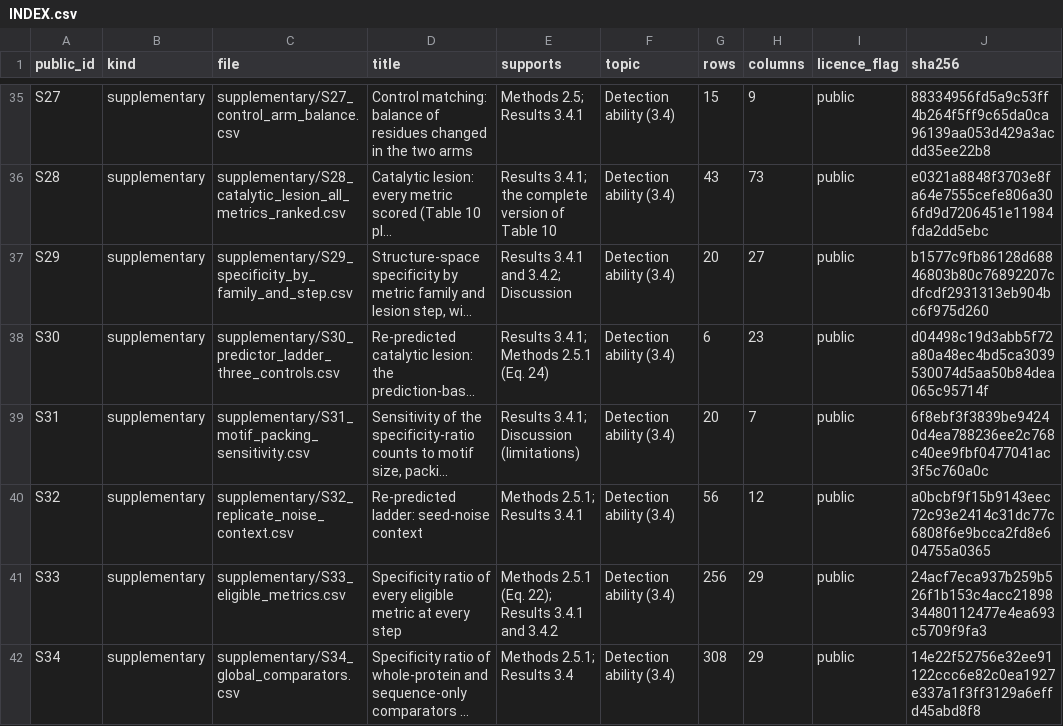
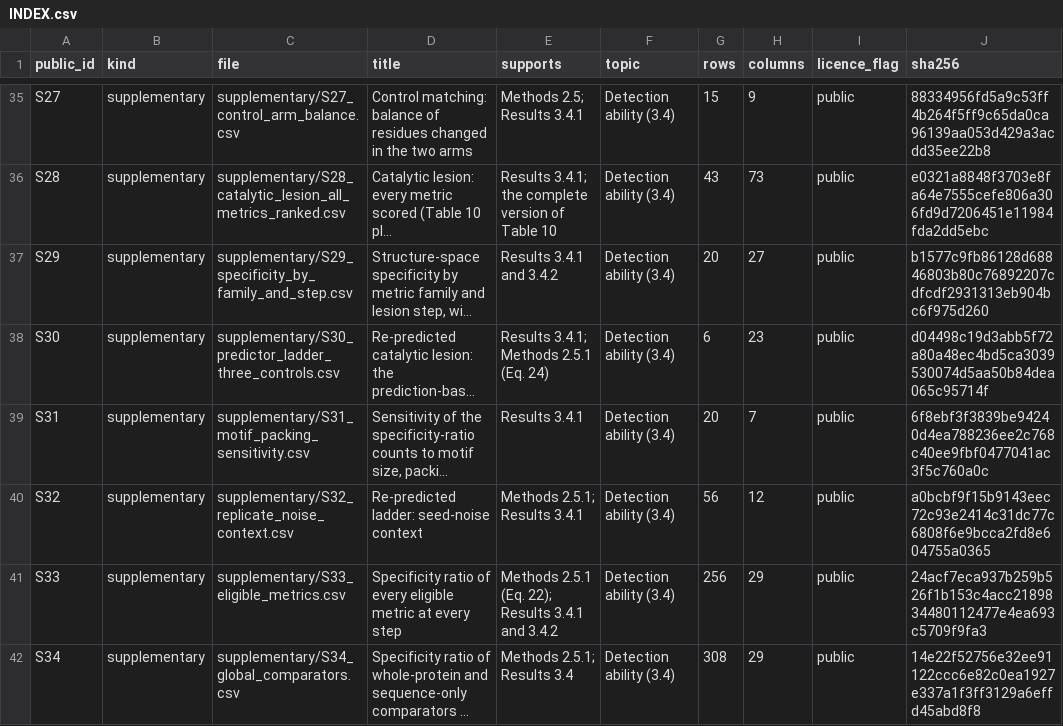
Before and after one commit to RIA-lab/MetricEval, a CSV file: tables/public/INDEX.csv, drawn as a sheet; only a part is shown, gaps mark what is left out; long unchanged cells end in …; the diff covers the shown part only; the diff names each change by its address in the sheet, - before the commit and + after, or states it on an @@ line.

```diff
--- a/tables/public/INDEX.csv
+++ b/tables/public/INDEX.csv
-E37 (supports): Results 3.4.1 and 3.4.2; Discussion
+E37 (supports): Results 3.4.1 and 3.4.2
-E39 (supports): Results 3.4.1; Discussion (limitations)
+E39 (supports): Results 3.4.1
```
Also changed, not shown: 8 edited cells elsewhere in this file, 6 other files.
